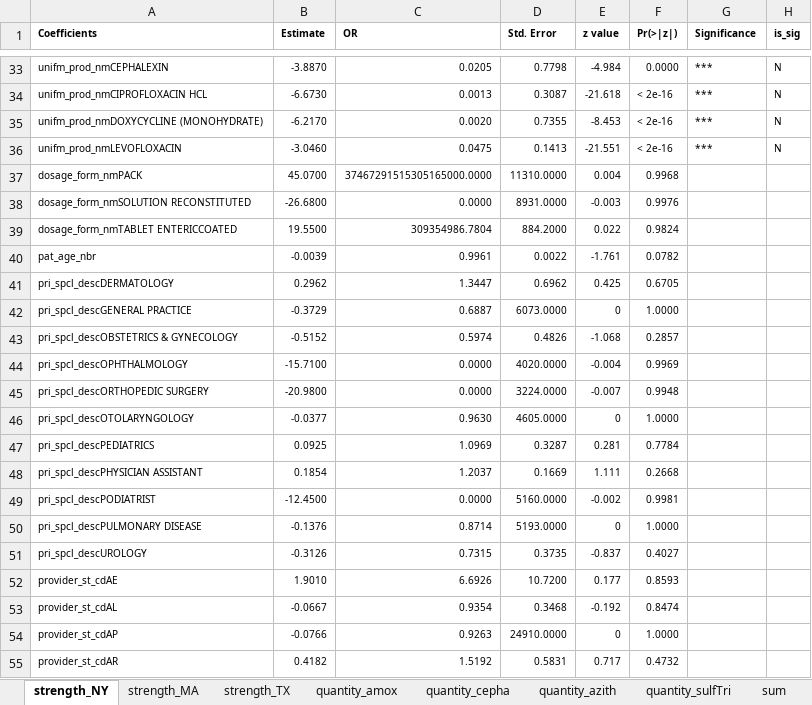
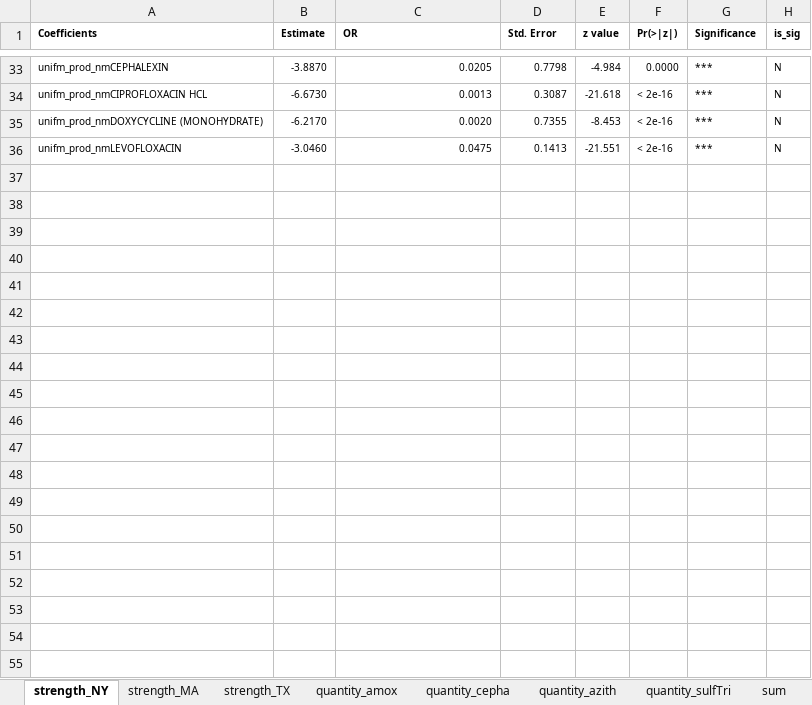
Before and after one commit to MerisLi/IQVIA21_Analysis_R, an Excel workbook: test results_strength n quantity.xlsx, sheet strength_NY, drawn as a sheet; only a part is shown, gaps mark what is left out; values as stored, in another font and other column widths than the file's, no borders; charts and pictures not drawn; the diff covers the shown part only; the diff names each change by its address in the sheet, - before the commit and + after, or states it on an @@ line.

```diff
--- a/test results_strength n quantity.xlsx (sheet strength_NY)
+++ b/test results_strength n quantity.xlsx (sheet strength_NY)
@@ row 37 hidden: dosage_form_nmPACK | 45.0700 | 37467291515305165000.0000 | 11310.0000 | 0.004 | 0.9968 @@
@@ row 38 hidden: dosage_form_nmSOLUTION RECONSTITUTED | -26.6800 | 0.0000 | 8931.0000 | -0.003 | 0.9976 @@
@@ row 39 hidden: dosage_form_nmTABLET ENTERICCOATED | 19.5500 | 309354986.7804 | 884.2000 | 0.022 | 0.9824 @@
@@ row 40 hidden: pat_age_nbr | -0.0039 | 0.9961 | 0.0022 | -1.761 | 0.0782 @@
@@ row 41 hidden: pri_spcl_descDERMATOLOGY | 0.2962 | 1.3447 | 0.6962 | 0.425 | 0.6705 @@
@@ row 42 hidden: pri_spcl_descGENERAL PRACTICE | -0.3729 | 0.6887 | 6073.0000 | 0 | 1.0000 @@
@@ row 43 hidden: pri_spcl_descOBSTETRICS & GYNECOLOGY | -0.5152 | 0.5974 | 0.4826 | -1.068 | 0.2857 @@
@@ row 44 hidden: pri_spcl_descOPHTHALMOLOGY | -15.7100 | 0.0000 | 4020.0000 | -0.004 | 0.9969 @@
@@ row 45 hidden: pri_spcl_descORTHOPEDIC SURGERY | -20.9800 | 0.0000 | 3224.0000 | -0.007 | 0.9948 @@
@@ row 46 hidden: pri_spcl_descOTOLARYNGOLOGY | -0.0377 | 0.9630 | 4605.0000 | 0 | 1.0000 @@
@@ row 47 hidden: pri_spcl_descPEDIATRICS | 0.0925 | 1.0969 | 0.3287 | 0.281 | 0.7784 @@
@@ row 48 hidden: pri_spcl_descPHYSICIAN ASSISTANT | 0.1854 | 1.2037 | 0.1669 | 1.111 | 0.2668 @@
@@ row 49 hidden: pri_spcl_descPODIATRIST | -12.4500 | 0.0000 | 5160.0000 | -0.002 | 0.9981 @@
@@ row 50 hidden: pri_spcl_descPULMONARY DISEASE | -0.1376 | 0.8714 | 5193.0000 | 0 | 1.0000 @@
@@ row 51 hidden: pri_spcl_descUROLOGY | -0.3126 | 0.7315 | 0.3735 | -0.837 | 0.4027 @@
@@ row 52 hidden: provider_st_cdAE | 1.9010 | 6.6926 | 10.7200 | 0.177 | 0.8593 @@
@@ row 53 hidden: provider_st_cdAL | -0.0667 | 0.9354 | 0.3468 | -0.192 | 0.8474 @@
@@ row 54 hidden: provider_st_cdAP | -0.0766 | 0.9263 | 24910.0000 | 0 | 1.0000 @@
@@ row 55 hidden: provider_st_cdAR | 0.4182 | 1.5192 | 0.5831 | 0.717 | 0.4732 @@
```
Also changed, not shown: 58 hidden or unhidden rows elsewhere in this sheet, sheet quantity_amox, 16 other files.
